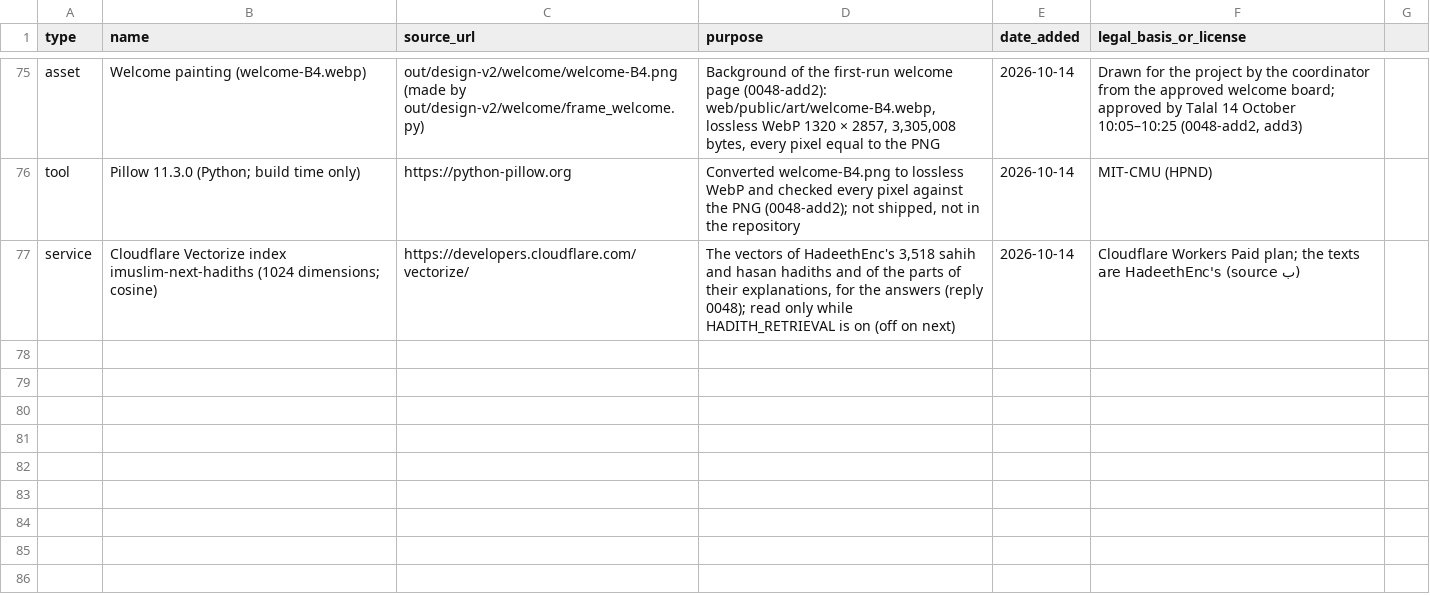
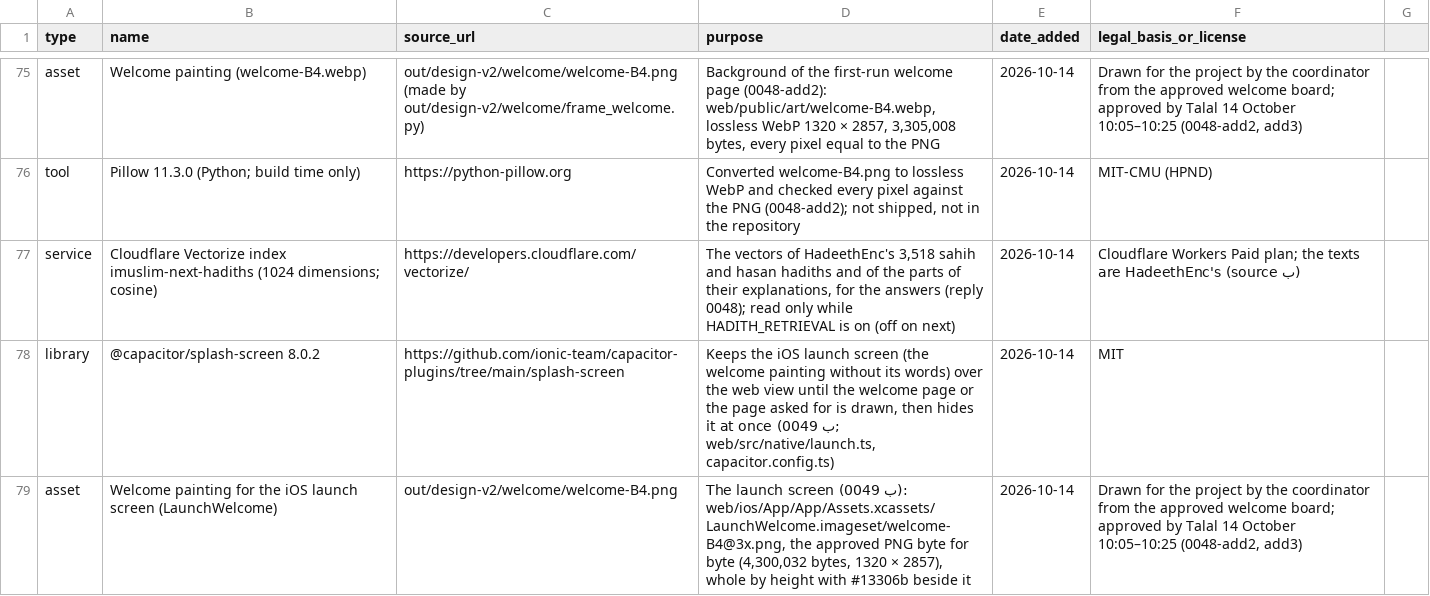
Before and after one commit to alkhammashtalal-sketch/i-muslim, a CSV file: docs/COMPONENTS.csv, drawn as a sheet; only a part is shown, gaps mark what is left out.

```diff
--- a/docs/COMPONENTS.csv
+++ b/docs/COMPONENTS.csv
@@ -77 +77,3 @@ tool,Pillow 11.3.0 (Python; build time only),https://python-pillow.org,"Converte
 service,Cloudflare Vectorize index imuslim-next-hadiths (1024 dimensions; cosine),https://developers.cloudflare.com/vectorize/,"The vectors of HadeethEnc's 3,518 sahih and hasan hadiths and of the parts of their explanations, for the answers (reply 0048); read only while HADITH_RETRIEVAL is on (off on next)",2026-10-14,"Cloudflare Workers Paid plan; the texts are HadeethEnc's (source ب)"
+library,@capacitor/splash-screen 8.0.2,https://github.com/ionic-team/capacitor-plugins/tree/main/splash-screen,"Keeps the iOS launch screen (the welcome painting without its words) over the web view until the welcome page or the page asked for is drawn, then hides it at once (0049 ب; web/src/native/launch.ts, capacitor.config.ts)",2026-10-14,MIT
+asset,Welcome painting for the iOS launch screen (LaunchWelcome),out/design-v2/welcome/welcome-B4.png,"The launch screen (0049 ب): web/ios/App/App/Assets.xcassets/LaunchWelcome.imageset/welcome-B4@3x.png, the approved PNG byte for byte (4,300,032 bytes, 1320 × 2857), whole by height with #13306b beside it",2026-10-14,"Drawn for the project by the coordinator from the approved welcome board; approved by Talal 14 October 10:05–10:25 (0048-add2, add3)"
```
Also changed, not shown: 15 other files.
